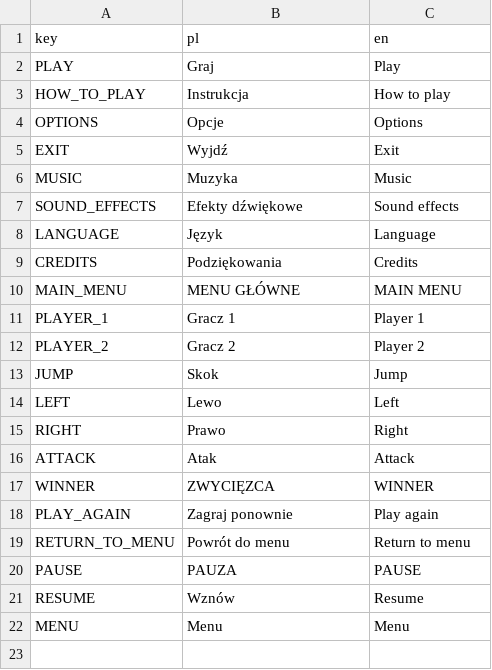
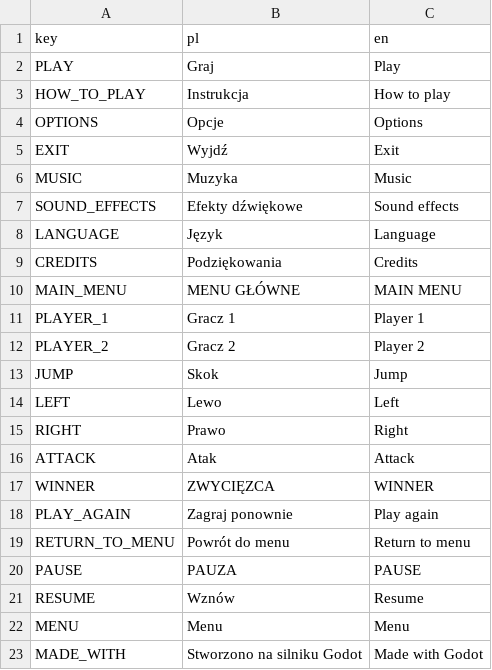
Before and after one commit to W00jo/mask-off, a CSV file: config/translations.csv, drawn as a sheet; the diff names each change by its address in the sheet, - before the commit and + after, or states it on an @@ line.

```diff
--- a/config/translations.csv
+++ b/config/translations.csv
+row 23: MADE_WITH | Stworzono na silniku Godot | Made with Godot
```
Also changed, not shown: 15 other files.
